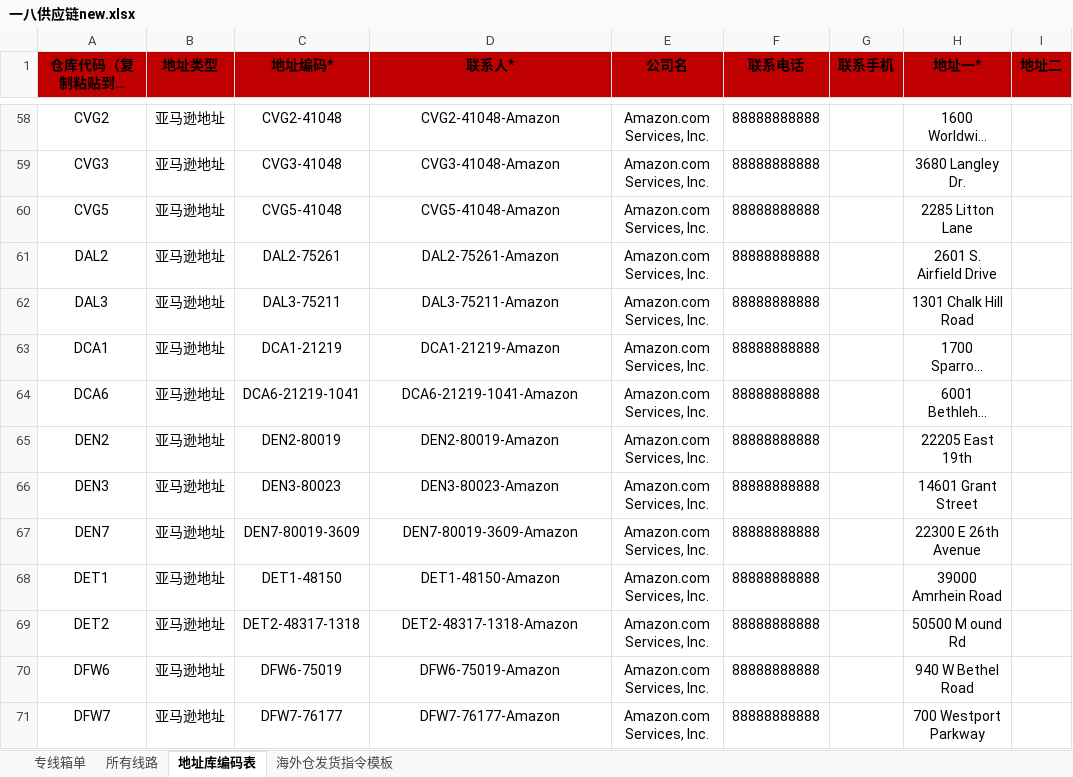
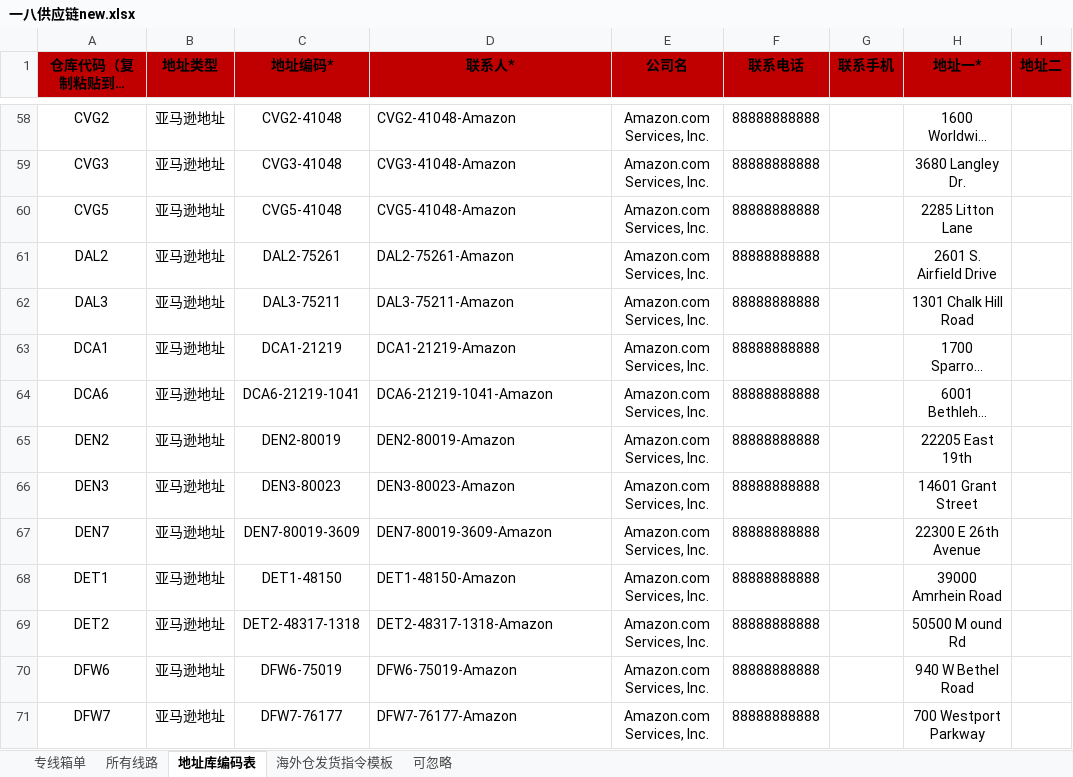
Before and after one commit to harkcc/web_ticket, an Excel workbook: 表格模版/一八供应链new.xlsx, sheet 地址库编码表, drawn as a sheet; only a part is shown, gaps mark what is left out; long unchanged cells end in …; values as stored, in another font and other column widths than the file's, no borders; conditional formats not drawn; the diff covers the shown part only; the diff names each change by its address in the sheet, - before the commit and + after, or states it on an @@ line.

```diff
--- a/表格模版/一八供应链new.xlsx (sheet 地址库编码表)
+++ b/表格模版/一八供应链new.xlsx (sheet 地址库编码表)
@@ sheet tab unhidden: 可忽略 @@
-D58:D71 alignment: center
+D58:D71 alignment: left
```
Also changed, not shown: 14 removed rows, 15 edited cells and cell formats elsewhere in this sheet, sheet 专线箱单, sheet 所有线路, charts or pictures, 2 other files.
